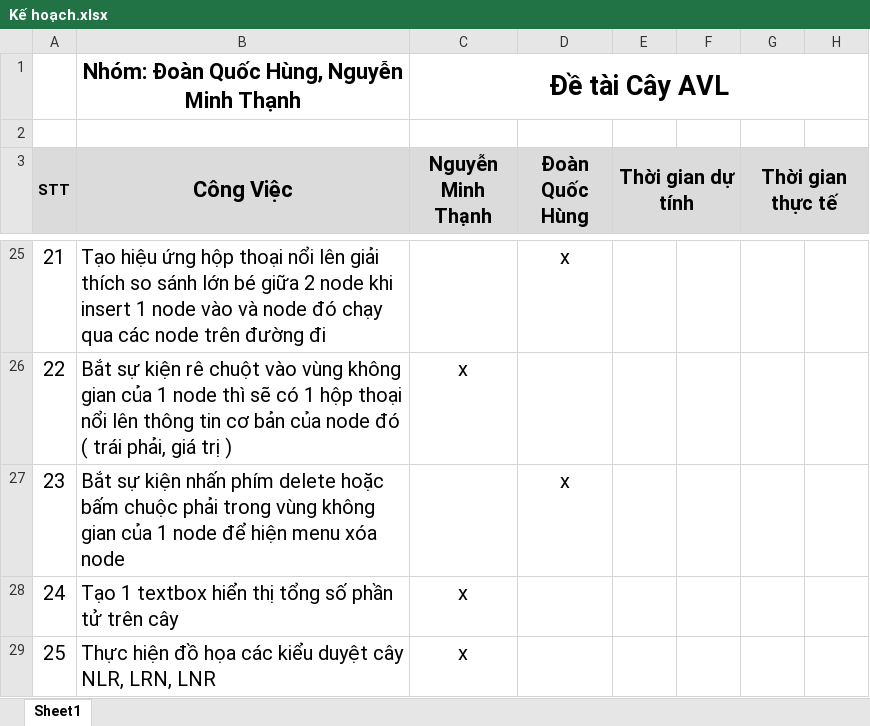
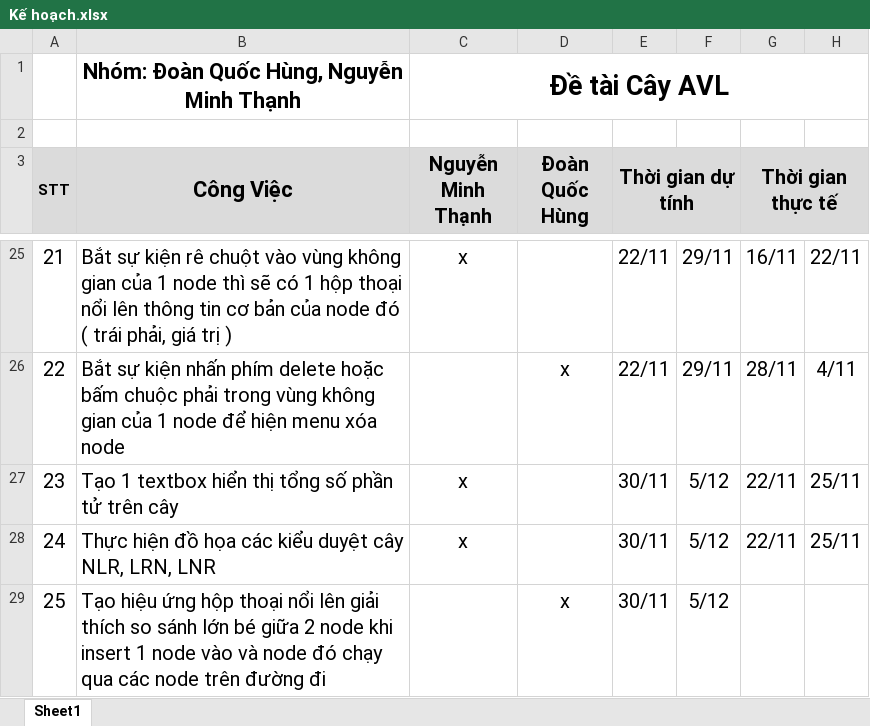
Before and after one commit to hungdoan-tech/AVL-Tree-Simulator, an Excel workbook: Kế hoạch.xlsx, sheet Sheet1, drawn as a sheet; only a part is shown, gaps mark what is left out; values as stored, in another font and other column widths than the file's, no borders; the diff covers the shown part only; the diff names each change by its address in the sheet, - before the commit and + after, or states it on an @@ line.

```diff
--- a/Kế hoạch.xlsx (sheet Sheet1)
+++ b/Kế hoạch.xlsx (sheet Sheet1)
-B25 (Công Việc): Tạo hiệu ứng hộp thoại nổi lên giải thích so sánh lớn bé giữa 2 node khi insert 1 node vào và node đó chạy qua các node trên đường đi
+B25 (Công Việc): Bắt sự kiện rê chuột vào vùng không gian của 1 node thì sẽ có 1 hộp thoại nổi lên thông tin cơ bản của node đó ( trái phải, giá trị )
-C25 (Nguyễn Minh Thạnh): (empty)
+C25 (Nguyễn Minh Thạnh): x
-D25 (Đoàn Quốc Hùng): x
+D25 (Đoàn Quốc Hùng): (empty)
-E25:E26 (Thời gian dự tính): (empty)
+E25:E26 (Thời gian dự tính): 22/11
-F25:F26: (empty)
+F25:F26: 29/11
-G25 (Thời gian thực tế): (empty)
+G25 (Thời gian thực tế): 16/11
-H25: (empty)
+H25: 22/11
-B26 (Công Việc): …sự kiện rê chuột vào vùng không gian của 1 node thì sẽ có 1 hộp thoại nổi lên thông tin cơ bản của node đó ( trái phải, giá trị )
+B26 (Công Việc): …sự kiện nhấn phím delete hoặc bấm chuộc phải trong vùng không gian của 1 node để hiện menu xóa node
-C26 (Nguyễn Minh Thạnh): x
+C26 (Nguyễn Minh Thạnh): (empty)
-D26 (Đoàn Quốc Hùng): (empty)
+D26 (Đoàn Quốc Hùng): x
-G26 (Thời gian thực tế): (empty)
+G26 (Thời gian thực tế): 28/11
-H26: (empty)
+H26: 4/11
-B27 (Công Việc): Bắt sự kiện nhấn phím delete hoặc bấm chuộc phải trong vùng không gian của 1 node để hiện menu xóa node
+B27 (Công Việc): Tạo 1 textbox hiển thị tổng số phần tử trên cây
-C27 (Nguyễn Minh Thạnh): (empty)
+C27 (Nguyễn Minh Thạnh): x
-D27 (Đoàn Quốc Hùng): x
+D27 (Đoàn Quốc Hùng): (empty)
-E27:E29 (Thời gian dự tính): (empty)
+E27:E29 (Thời gian dự tính): 30/11
-F27:F29: (empty)
+F27:F29: 5/12
-G27:G28 (Thời gian thực tế): (empty)
+G27:G28 (Thời gian thực tế): 22/11
-H27:H28: (empty)
+H27:H28: 25/11
-B28 (Công Việc): Tạo 1 textbox hiển thị tổng số phần tử trên cây
+B28 (Công Việc): Thực hiện đồ họa các kiểu duyệt cây NLR, LRN, LNR
-B29 (Công Việc): Thực hiện đồ họa các kiểu duyệt cây NLR, LRN, LNR
+B29 (Công Việc): Tạo hiệu ứng hộp thoại nổi lên giải thích so sánh lớn bé giữa 2 node khi insert 1 node vào và node đó chạy qua các node trên đường đi
-C29 (Nguyễn Minh Thạnh): x
+C29 (Nguyễn Minh Thạnh): (empty)
-D29 (Đoàn Quốc Hùng): (empty)
+D29 (Đoàn Quốc Hùng): x
```
Also changed, not shown: 52 edited cells and cell formats elsewhere in this sheet.
